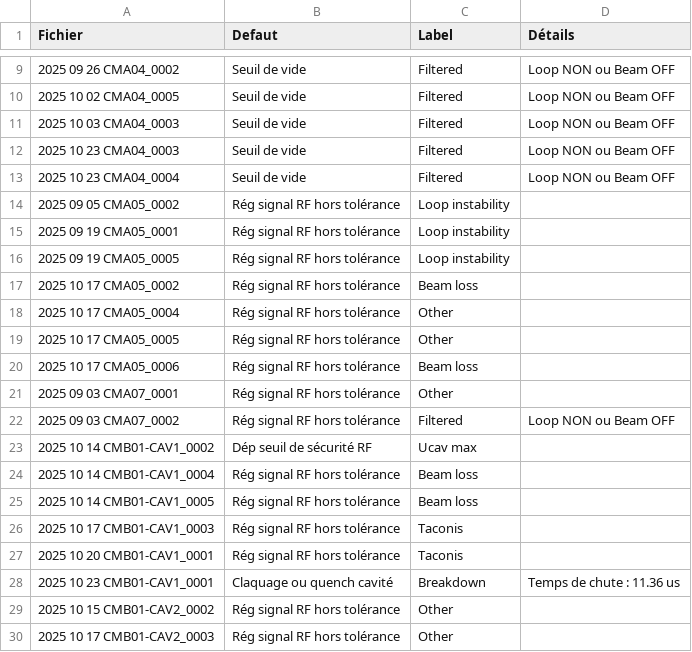
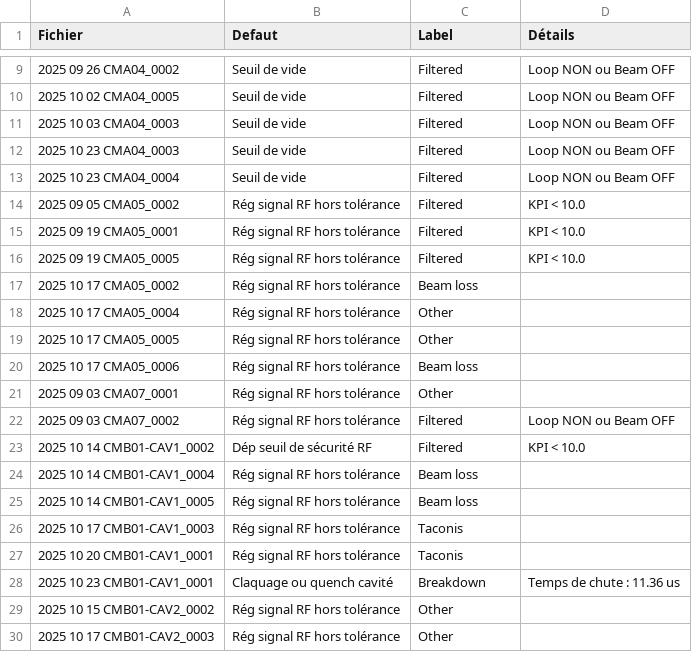
Before and after one commit to Tengaj/Classify_PostMortemFile, a CSV file: resultat/LLRF_all_2025.csv, drawn as a sheet; only a part is shown, gaps mark what is left out; the diff covers the shown part only.

```diff
--- a/resultat/LLRF_all_2025.csv
+++ b/resultat/LLRF_all_2025.csv
@@ -13,5 +13,5 @@ Fichier;Defaut;Label;Détails
 2025 10 23 CMA04_0004;Seuil de vide;Filtered;Loop NON ou Beam OFF
-2025 09 05 CMA05_0002;Rég signal RF hors tolérance;Loop instability
-2025 09 19 CMA05_0001;Rég signal RF hors tolérance;Loop instability
-2025 09 19 CMA05_0005;Rég signal RF hors tolérance;Loop instability
+2025 09 05 CMA05_0002;Rég signal RF hors tolérance;Filtered;KPI < 10.0
+2025 09 19 CMA05_0001;Rég signal RF hors tolérance;Filtered;KPI < 10.0
+2025 09 19 CMA05_0005;Rég signal RF hors tolérance;Filtered;KPI < 10.0
 2025 10 17 CMA05_0002;Rég signal RF hors tolérance;Beam loss
@@ -22,3 +22,3 @@ Fichier;Defaut;Label;Détails
 2025 09 03 CMA07_0002;Rég signal RF hors tolérance;Filtered;Loop NON ou Beam OFF
-2025 10 14 CMB01-CAV1_0002;Dép seuil de sécurité RF;Ucav max
+2025 10 14 CMB01-CAV1_0002;Dép seuil de sécurité RF;Filtered;KPI < 10.0
 2025 10 14 CMB01-CAV1_0004;Rég signal RF hors tolérance;Beam loss
```
Also changed, not shown: 34 edited cells elsewhere in this file, resultat/LLRF_all_2023.csv, resultat/LLRF_all_2024.csv, 1 other file.
